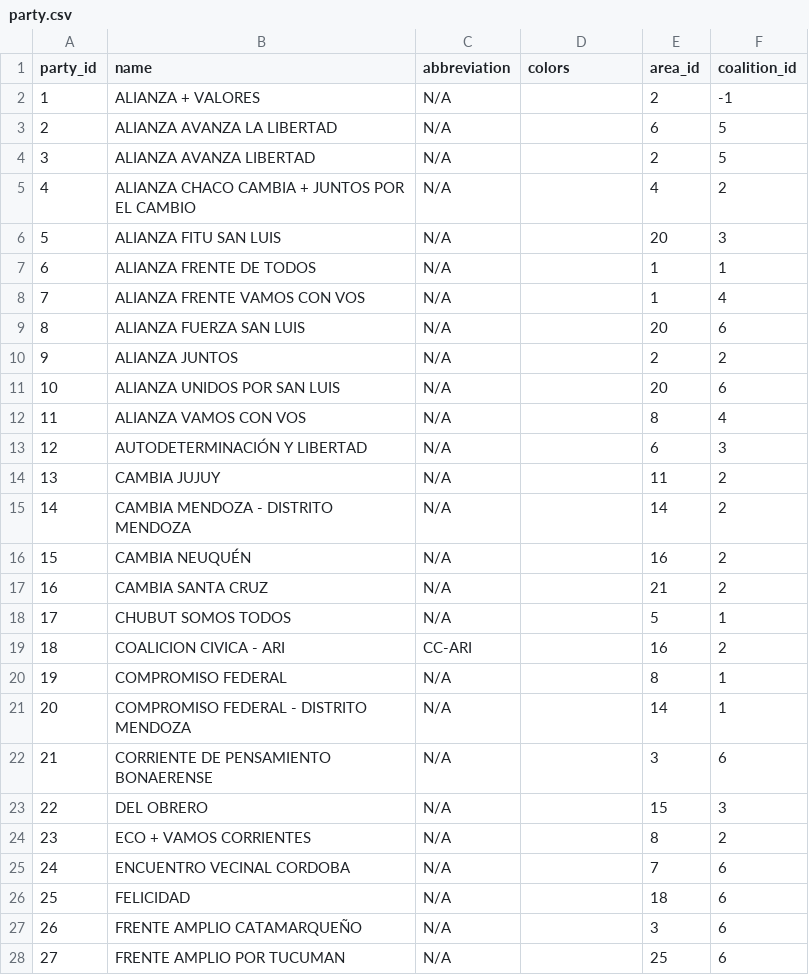
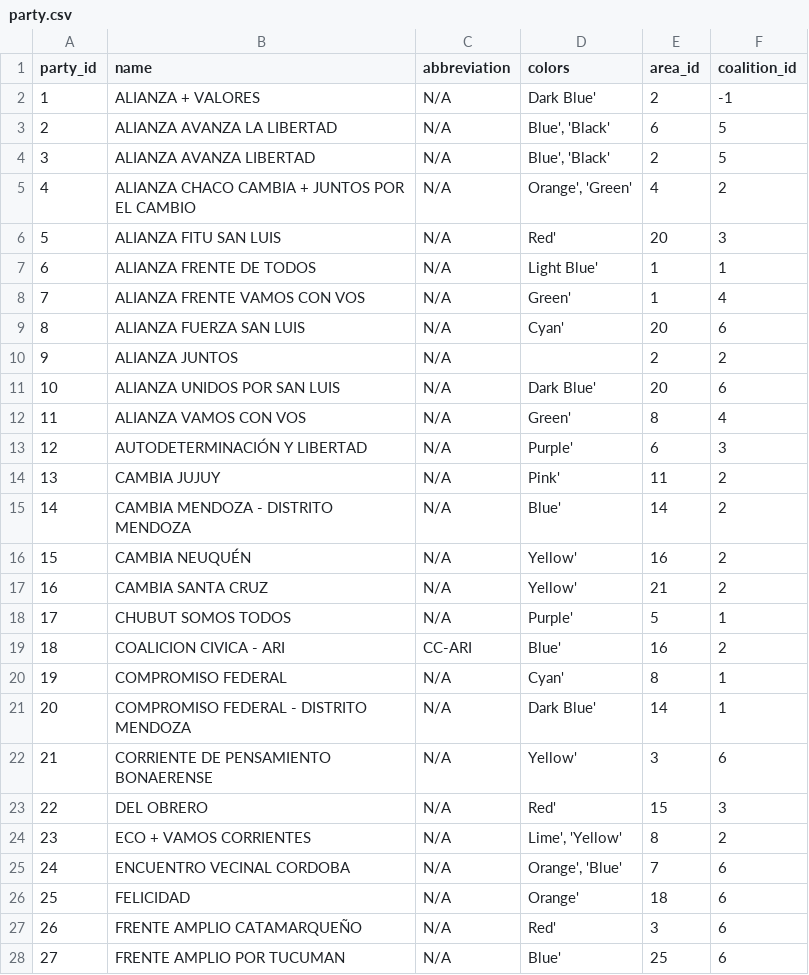
Before and after one commit to Socialtic/api-politica, a CSV file: app/db/party.csv, drawn as a sheet; only a part is shown; the diff covers the shown part only.

Commit message:
Updated AR data.

```diff
--- a/app/db/party.csv
+++ b/app/db/party.csv
@@ -1,28 +1,28 @@
 party_id,name,abbreviation,colors,area_id,coalition_id
-1,ALIANZA + VALORES,N/A,,2,-1,
-2,ALIANZA AVANZA LA LIBERTAD,N/A,,6,5,
-3,ALIANZA AVANZA LIBERTAD,N/A,,2,5,
-4,ALIANZA CHACO CAMBIA + JUNTOS POR EL CAMBIO,N/A,,4,2,
-5,ALIANZA FITU SAN LUIS,N/A,,20,3,
-6,ALIANZA FRENTE DE TODOS,N/A,,1,1,
-7,ALIANZA FRENTE VAMOS CON VOS,N/A,,1,4,
-8,ALIANZA FUERZA SAN LUIS,N/A,,20,6,
+1,ALIANZA + VALORES,N/A,Dark Blue',2,-1,
+2,ALIANZA AVANZA LA LIBERTAD,N/A,"Blue', 'Black'",6,5,
+3,ALIANZA AVANZA LIBERTAD,N/A,"Blue', 'Black'",2,5,
+4,ALIANZA CHACO CAMBIA + JUNTOS POR EL CAMBIO,N/A,"Orange', 'Green'",4,2,
+5,ALIANZA FITU SAN LUIS,N/A,Red',20,3,
+6,ALIANZA FRENTE DE TODOS,N/A,Light Blue',1,1,
+7,ALIANZA FRENTE VAMOS CON VOS,N/A,Green',1,4,
+8,ALIANZA FUERZA SAN LUIS,N/A,Cyan',20,6,
 9,ALIANZA JUNTOS,N/A,,2,2,
-10,ALIANZA UNIDOS POR SAN LUIS,N/A,,20,6,
-11,ALIANZA VAMOS CON VOS,N/A,,8,4,
-12,AUTODETERMINACIÓN Y LIBERTAD,N/A,,6,3,
-13,CAMBIA JUJUY,N/A,,11,2,
-14,CAMBIA MENDOZA - DISTRITO MENDOZA,N/A,,14,2,
-15,CAMBIA NEUQUÉN,N/A,,16,2,
-16,CAMBIA SANTA CRUZ,N/A,,21,2,
-17,CHUBUT SOMOS TODOS,N/A,,5,1,
-18,COALICION CIVICA - ARI,CC-ARI,,16,2,
-19,COMPROMISO FEDERAL,N/A,,8,1,
-20,COMPROMISO FEDERAL - DISTRITO MENDOZA,N/A,,14,1,
-21,CORRIENTE DE PENSAMIENTO BONAERENSE,N/A,,3,6,
-22,DEL OBRERO,N/A,,15,3,
-23,ECO + VAMOS CORRIENTES,N/A,,8,2,
-24,ENCUENTRO VECINAL CORDOBA,N/A,,7,6,
-25,FELICIDAD,N/A,,18,6,
-26,FRENTE AMPLIO CATAMARQUEÑO,N/A,,3,6,
-27,FRENTE AMPLIO POR TUCUMAN,N/A,,25,6,
+10,ALIANZA UNIDOS POR SAN LUIS,N/A,Dark Blue',20,6,
+11,ALIANZA VAMOS CON VOS,N/A,Green',8,4,
+12,AUTODETERMINACIÓN Y LIBERTAD,N/A,Purple',6,3,
+13,CAMBIA JUJUY,N/A,Pink',11,2,
+14,CAMBIA MENDOZA - DISTRITO MENDOZA,N/A,Blue',14,2,
+15,CAMBIA NEUQUÉN,N/A,Yellow',16,2,
+16,CAMBIA SANTA CRUZ,N/A,Yellow',21,2,
+17,CHUBUT SOMOS TODOS,N/A,Purple',5,1,
+18,COALICION CIVICA - ARI,CC-ARI,Blue',16,2,
+19,COMPROMISO FEDERAL,N/A,Cyan',8,1,
+20,COMPROMISO FEDERAL - DISTRITO MENDOZA,N/A,Dark Blue',14,1,
+21,CORRIENTE DE PENSAMIENTO BONAERENSE,N/A,Yellow',3,6,
+22,DEL OBRERO,N/A,Red',15,3,
+23,ECO + VAMOS CORRIENTES,N/A,"Lime', 'Yellow'",8,2,
+24,ENCUENTRO VECINAL CORDOBA,N/A,"Orange', 'Blue'",7,6,
+25,FELICIDAD,N/A,Orange',18,6,
+26,FRENTE AMPLIO CATAMARQUEÑO,N/A,Red',3,6,
+27,FRENTE AMPLIO POR TUCUMAN,N/A,Blue',25,6,
```
Also changed, not shown: 60 edited cells elsewhere in this file, app/db/person.csv, 8 other files.
